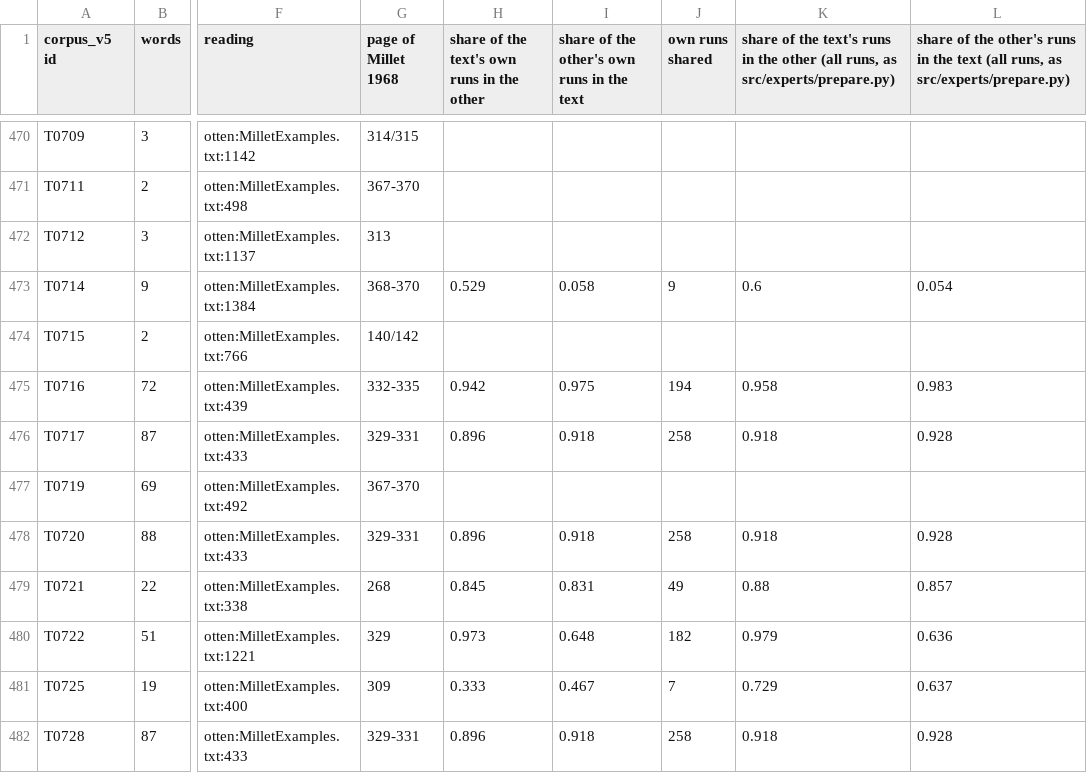
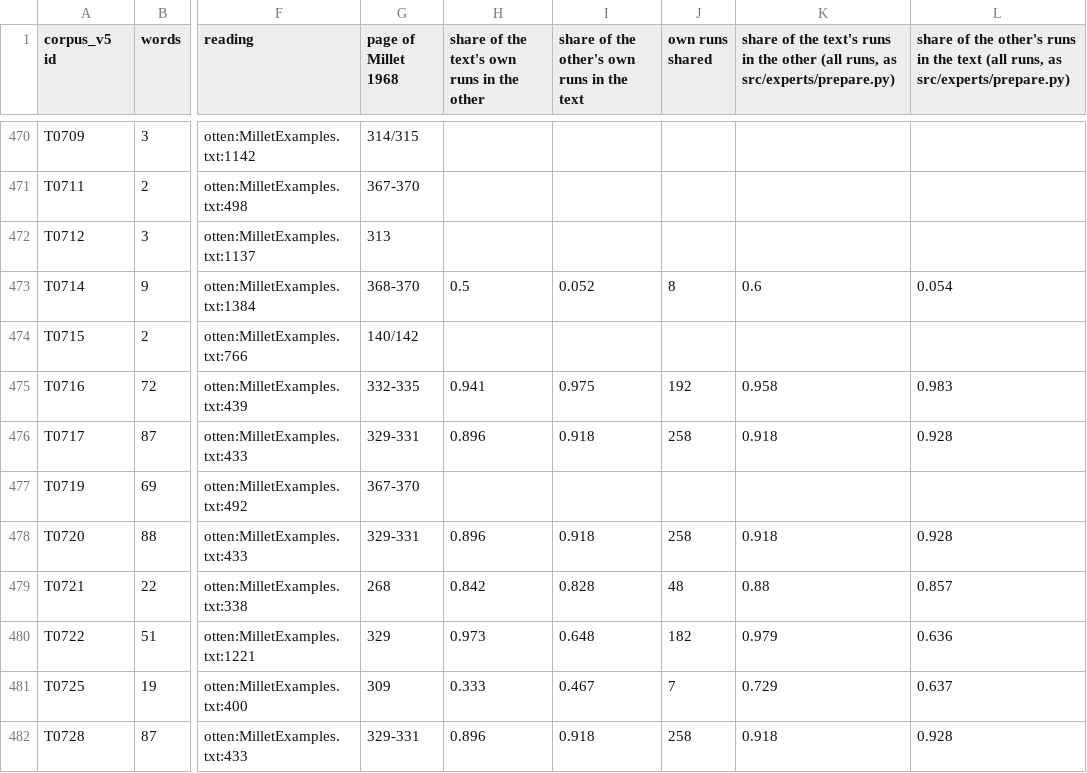
Before and after one commit to MikeKovetsky/meroitic, a TSV file: data/inscriptions_map.tsv, drawn as a sheet; only a part is shown, gaps mark what is left out; the diff covers the shown part only; the diff names each change by its address in the sheet, - before the commit and + after, or states it on an @@ line.

```diff
--- a/data/inscriptions_map.tsv
+++ b/data/inscriptions_map.tsv
-H473: 0.529
+H473: 0.5
-I473: 0.058
+I473: 0.052
-J473 (own runs shared): 9
+J473 (own runs shared): 8
-H475: 0.942
+H475: 0.941
-J475 (own runs shared): 194
+J475 (own runs shared): 192
-H479: 0.845
+H479: 0.842
-I479: 0.831
+I479: 0.828
-J479 (own runs shared): 49
+J479 (own runs shared): 48
```
Also changed, not shown: 188 edited cells elsewhere in this file, 31 other files.
